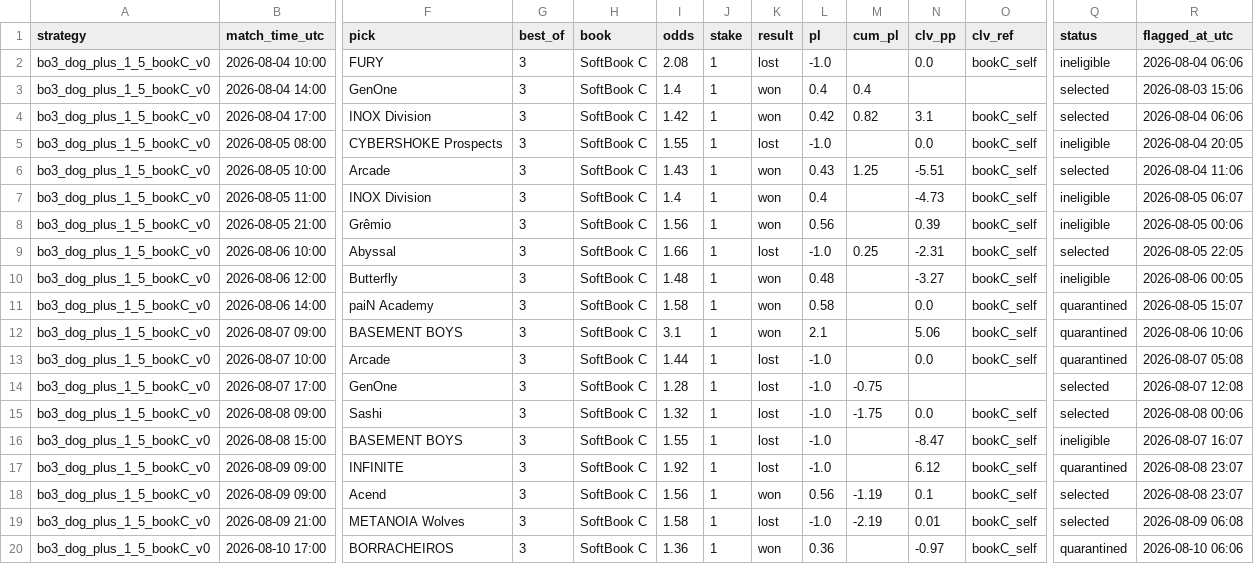
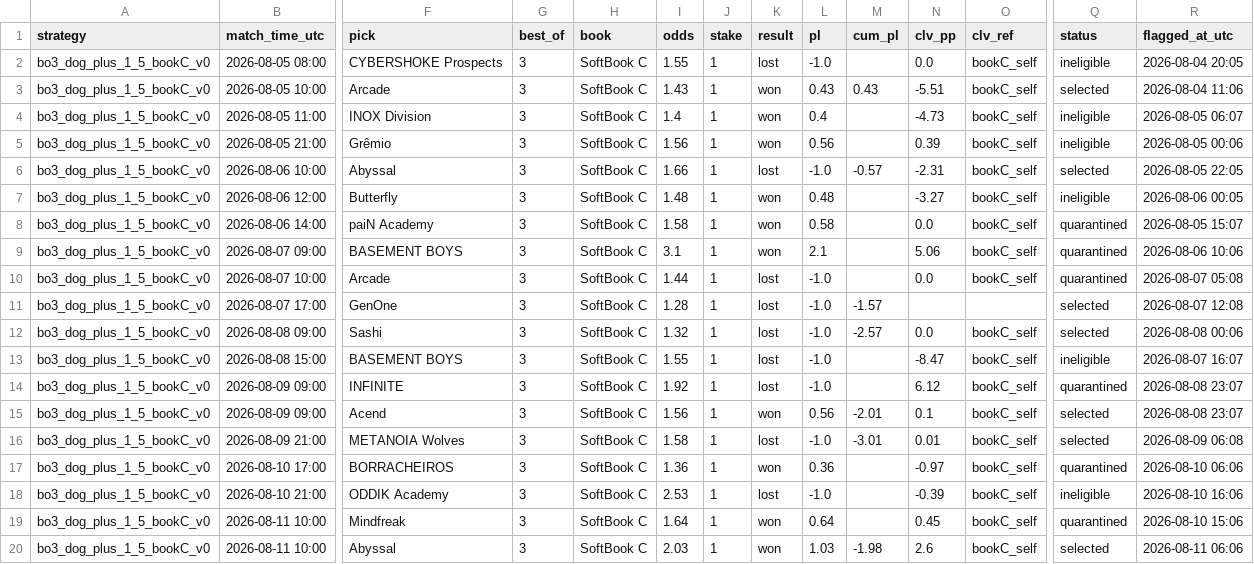
Before and after one commit to hyprcs/cs2hub, a CSV file: strategies/data/bo3_dog_plus_1_5_bookC_v0.csv, drawn as a sheet; only a part is shown, gaps mark what is left out; removed rows and columns are numbered as before the commit, all else as after; rows hold the shown columns only; the diff names each change by its address in the sheet, - before the commit and + after, or states it on an @@ line.

```diff
--- a/strategies/data/bo3_dog_plus_1_5_bookC_v0.csv
+++ b/strategies/data/bo3_dog_plus_1_5_bookC_v0.csv
-row 2: bo3_dog_plus_1_5_bookC_v0 | 2026-08-04 10:00 | FURY | 3 | SoftBook C | 2.08 | 1 | lost | -1.0 |  | 0.0 | bookC_self | ineligible | 2026-08-04 06:06
-row 3: bo3_dog_plus_1_5_bookC_v0 | 2026-08-04 14:00 | GenOne | 3 | SoftBook C | 1.4 | 1 | won | 0.4 | 0.4 |  |  | selected | 2026-08-03 15:06
-row 4: bo3_dog_plus_1_5_bookC_v0 | 2026-08-04 17:00 | INOX Division | 3 | SoftBook C | 1.42 | 1 | won | 0.42 | 0.82 | 3.1 | bookC_self | selected | 2026-08-04 06:06
-M3 (cum_pl): 1.25
+M3 (cum_pl): 0.43
-M6 (cum_pl): 0.25
+M6 (cum_pl): -0.57
-M11 (cum_pl): -0.75
+M11 (cum_pl): -1.57
-M12 (cum_pl): -1.75
+M12 (cum_pl): -2.57
-M15 (cum_pl): -1.19
+M15 (cum_pl): -2.01
-M16 (cum_pl): -2.19
+M16 (cum_pl): -3.01
+row 18: bo3_dog_plus_1_5_bookC_v0 | 2026-08-10 21:00 | ODDIK Academy | 3 | SoftBook C | 2.53 | 1 | lost | -1.0 |  | -0.39 | bookC_self | ineligible | 2026-08-10 16:06
+row 19: bo3_dog_plus_1_5_bookC_v0 | 2026-08-11 10:00 | Mindfreak | 3 | SoftBook C | 1.64 | 1 | won | 0.64 |  | 0.45 | bookC_self | quarantined | 2026-08-10 15:06
+row 20: bo3_dog_plus_1_5_bookC_v0 | 2026-08-11 10:00 | Abyssal | 3 | SoftBook C | 2.03 | 1 | won | 1.03 | -1.98 | 2.6 | bookC_self | selected | 2026-08-11 06:06
```
Also changed, not shown: strategies/data/all.csv, strategies/data/bo3_dog_plus_1_5_v0.csv, 10 other files.
